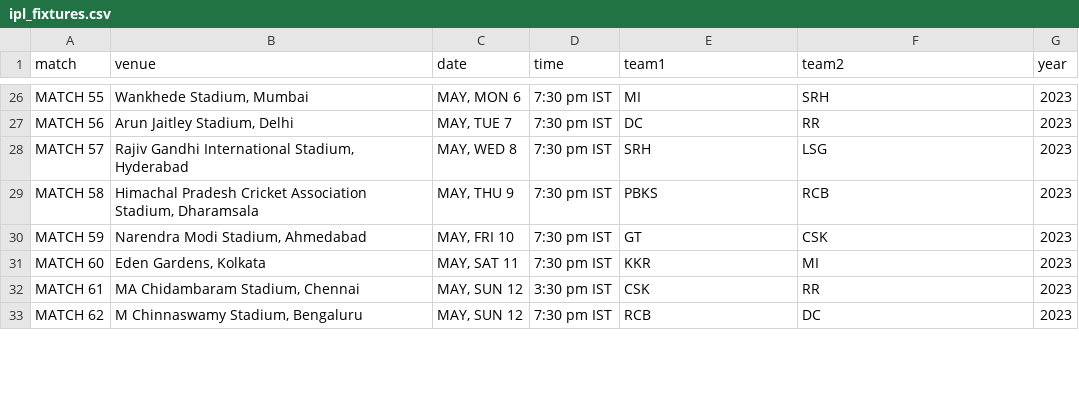
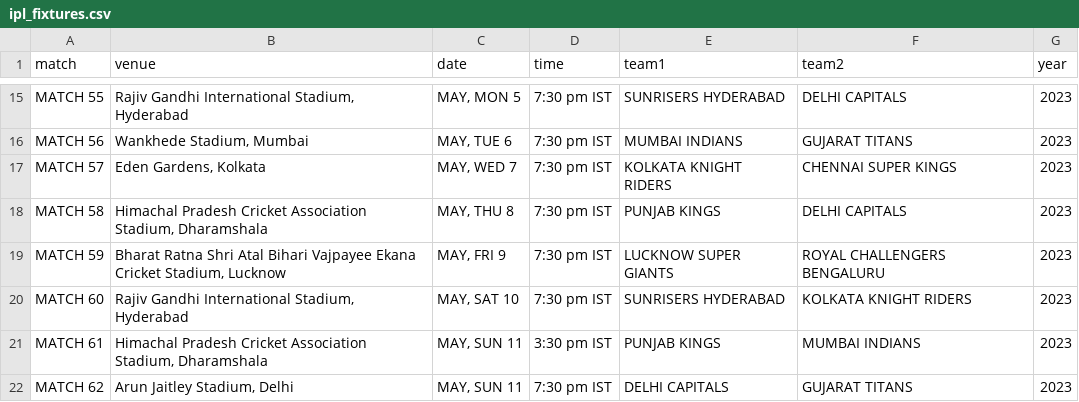
Before and after one commit to ayushjain01/IPL-Calculator, a CSV file: data/ipl_fixtures.csv, drawn as a sheet; only a part is shown, gaps mark what is left out; addresses are those after the commit; the diff covers the shown part only; the diff names each change by its address in the sheet, - before the commit and + after, or states it on an @@ line.

```diff
--- a/data/ipl_fixtures.csv
+++ b/data/ipl_fixtures.csv
-B15 (venue): Wankhede Stadium, Mumbai
+B15 (venue): Rajiv Gandhi International Stadium, Hyderabad
-C15 (date): MAY, MON 6
+C15 (date): MAY, MON 5
-E15 (team1): MI
+E15 (team1): SUNRISERS HYDERABAD
-F15 (team2): SRH
+F15 (team2): DELHI CAPITALS
-B16 (venue): Arun Jaitley Stadium, Delhi
+B16 (venue): Wankhede Stadium, Mumbai
-C16 (date): MAY, TUE 7
+C16 (date): MAY, TUE 6
-E16 (team1): DC
+E16 (team1): MUMBAI INDIANS
-F16 (team2): RR
+F16 (team2): GUJARAT TITANS
-B17 (venue): Rajiv Gandhi International Stadium, Hyderabad
+B17 (venue): Eden Gardens, Kolkata
-C17 (date): MAY, WED 8
+C17 (date): MAY, WED 7
-E17 (team1): SRH
+E17 (team1): KOLKATA KNIGHT RIDERS
-F17 (team2): LSG
+F17 (team2): CHENNAI SUPER KINGS
-B18 (venue): …Association Stadium, Dharamsala
+B18 (venue): …Association Stadium, Dharamshala
-C18 (date): MAY, THU 9
+C18 (date): MAY, THU 8
-E18 (team1): PBKS
+E18 (team1): PUNJAB KINGS
-F18 (team2): RCB
+F18 (team2): DELHI CAPITALS
-B19 (venue): Narendra Modi Stadium, Ahmedabad
+B19 (venue): Bharat Ratna Shri Atal Bihari Vajpayee Ekana Cricket Stadium, Lucknow
-C19 (date): MAY, FRI 10
+C19 (date): MAY, FRI 9
-E19 (team1): GT
+E19 (team1): LUCKNOW SUPER GIANTS
-F19 (team2): CSK
+F19 (team2): ROYAL CHALLENGERS BENGALURU
-B20 (venue): Eden Gardens, Kolkata
+B20 (venue): Rajiv Gandhi International Stadium, Hyderabad
-C20 (date): MAY, SAT 11
+C20 (date): MAY, SAT 10
-E20 (team1): KKR
+E20 (team1): SUNRISERS HYDERABAD
-F20 (team2): MI
+F20 (team2): KOLKATA KNIGHT RIDERS
-B21 (venue): MA Chidambaram Stadium, Chennai
+B21 (venue): Himachal Pradesh Cricket Association Stadium, Dharamshala
-C21:C22 (date): MAY, SUN 12
+C21:C22 (date): MAY, SUN 11
-E21 (team1): CSK
+E21 (team1): PUNJAB KINGS
-F21 (team2): RR
+F21 (team2): MUMBAI INDIANS
-B22 (venue): M Chinnaswamy Stadium, Bengaluru
+B22 (venue): Arun Jaitley Stadium, Delhi
-E22 (team1): RCB
+E22 (team1): DELHI CAPITALS
-F22 (team2): DC
+F22 (team2): GUJARAT TITANS
```
Also changed, not shown: 11 removed rows and 82 edited cells elsewhere in this file, data/points.csv, 1 other file.
